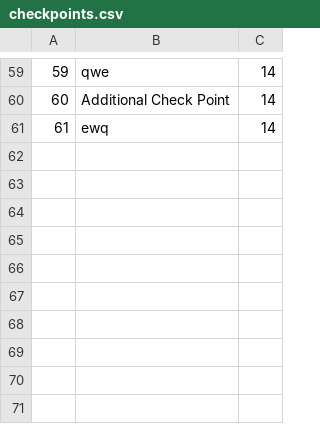
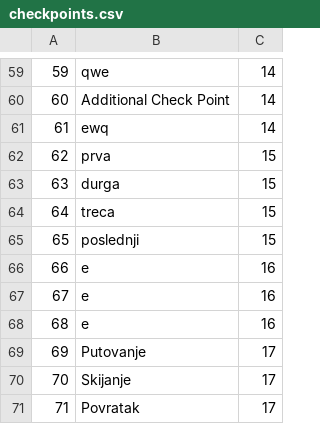
Before and after one commit to ratkovac/Booking-App, a CSV file: Resources/Data/checkpoints.csv, drawn as a sheet; only a part is shown, gaps mark what is left out.

```diff
--- a/Resources/Data/checkpoints.csv
+++ b/Resources/Data/checkpoints.csv
@@ -61 +61,11 @@
 61|ewq|14
+62|prva|15
+63|durga|15
+64|treca|15
+65|poslednji|15
+66|e|16
+67|e|16
+68|e|16
+69|Putovanje|17
+70|Skijanje|17
+71|Povratak|17
```
Also changed, not shown: Resources/Data/dateRealizations.csv, Resources/Data/locations.csv, 29 other files.
